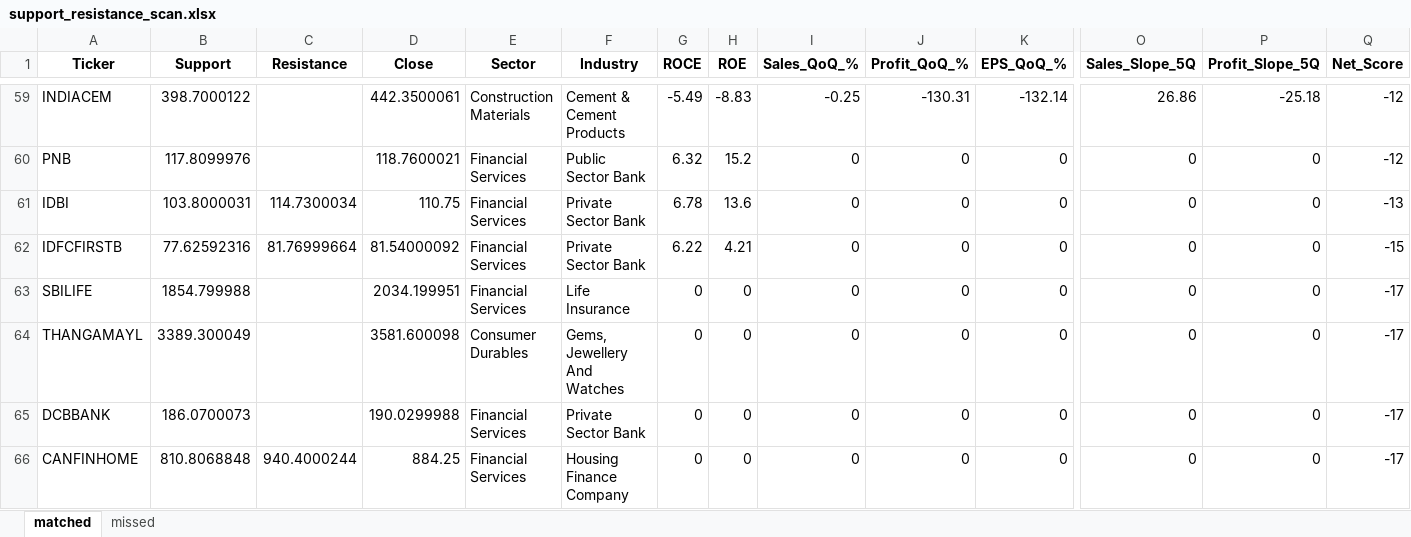
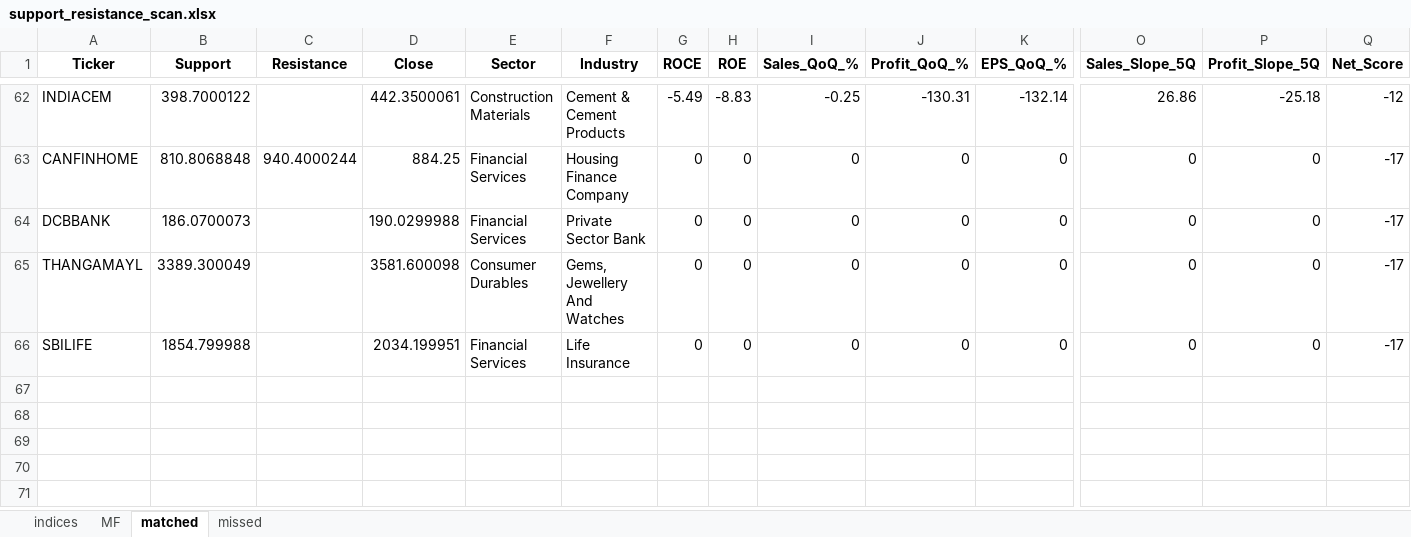
Before and after one commit to Parthtrr/PythonParthPlaygound, an Excel workbook: Stocks_filtered/support_resistance_scan.xlsx, sheet matched, drawn as a sheet; only a part is shown, gaps mark what is left out; values as stored, in another font and other column widths than the file's, no borders; removed rows and columns are numbered as before the commit, all else as after; rows hold the shown columns only; the diff covers the shown part only; the diff names each change by its address in the sheet, - before the commit and + after, or states it on an @@ line.

Commit message:
Udpate the script to include the fundamental things + roce fixed

```diff
--- a/Stocks_filtered/support_resistance_scan.xlsx (sheet matched)
+++ b/Stocks_filtered/support_resistance_scan.xlsx (sheet matched)
+sheet tab: indices
+sheet tab: MF
-A63 (Ticker): PNB
+A63 (Ticker): CANFINHOME
-B63 (Support): 117.8099976
+B63 (Support): 810.8068848
-C63 (Resistance): (empty)
+C63 (Resistance): 940.4000244
-D63 (Close): 118.7600021
+D63 (Close): 884.25
-F63 (Industry): Public Sector Bank
+F63 (Industry): Housing Finance Company
-G63 (ROCE): 6.32
+G63 (ROCE): 0
-H63 (ROE): 15.2
+H63 (ROE): 0
-Q63 (Net_Score): -12
+Q63 (Net_Score): -17
-A64 (Ticker): IDBI
+A64 (Ticker): DCBBANK
-B64 (Support): 103.8000031
+B64 (Support): 186.0700073
-C64 (Resistance): 114.7300034
+C64 (Resistance): (empty)
-D64 (Close): 110.75
+D64 (Close): 190.0299988
-G64 (ROCE): 6.78
+G64 (ROCE): 0
-H64 (ROE): 13.6
+H64 (ROE): 0
-Q64 (Net_Score): -13
+Q64 (Net_Score): -17
-row 62: IDFCFIRSTB | 77.62592316 | 81.76999664 | 81.54000092 | Financial Services | Private Sector Bank | 6.22 | 4.21 | 0 | 0 | 0 | 0 | 0 | -15
@@ row 64 moved to row 65: THANGAMAYL @@
-row 65: DCBBANK | 186.0700073 |  | 190.0299988 | Financial Services | Private Sector Bank | 0 | 0 | 0 | 0 | 0 | 0 | 0 | -17
-row 66: CANFINHOME | 810.8068848 | 940.4000244 | 884.25 | Financial Services | Housing Finance Company | 0 | 0 | 0 | 0 | 0 | 0 | 0 | -17
```
Also changed, not shown: 5 added rows, 2 removed rows and 17 moved rows elsewhere in this sheet, sheet missed, 2 other files.
